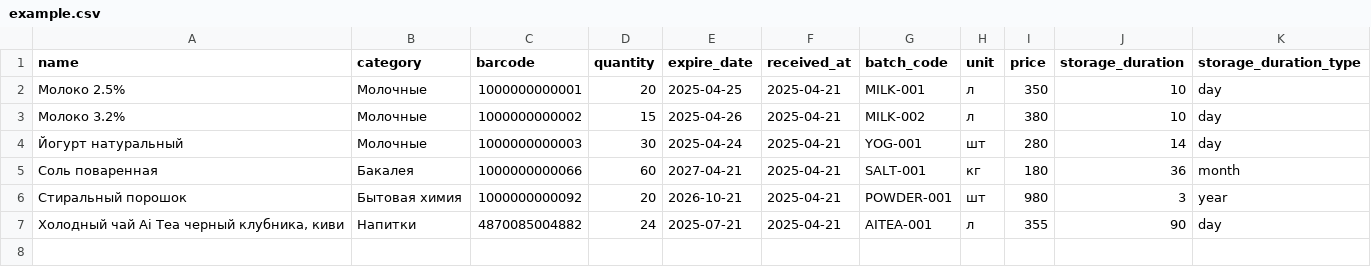
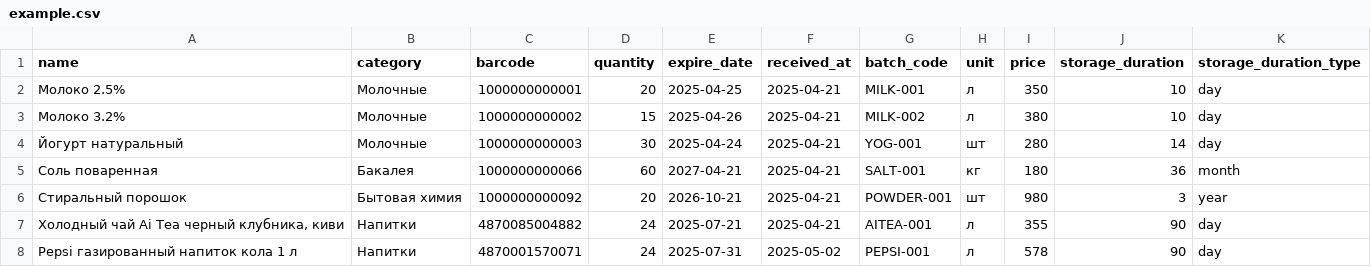
Before and after one commit to Raussky/aiventory-backend, a CSV file: example.csv, drawn as a sheet.

```diff
--- a/example.csv
+++ b/example.csv
@@ -7 +7,2 @@ name,category,barcode,quantity,expire_date,received_at,batch_code,unit,price,sto
 "Холодный чай Ai Tea черный клубника, киви",Напитки,4870085004882,24,2025-07-21,2025-04-21,AITEA-001,л,355,90,day
+"Pepsi газированный напиток кола 1 л",Напитки,4870001570071,24,2025-07-31,2025-05-02,PEPSI-001,л,578,90,day
```
Also changed, not shown: 3 other files.
